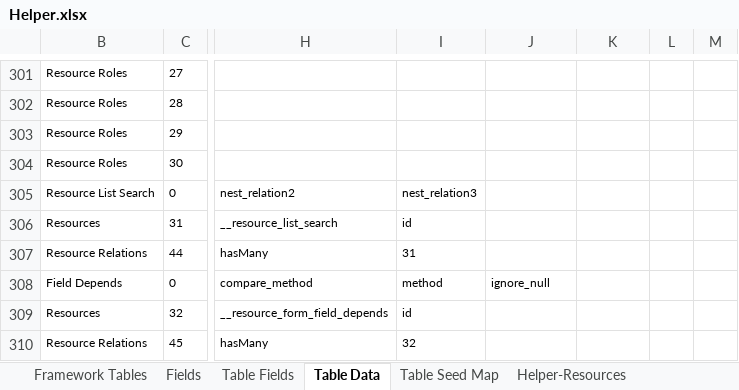
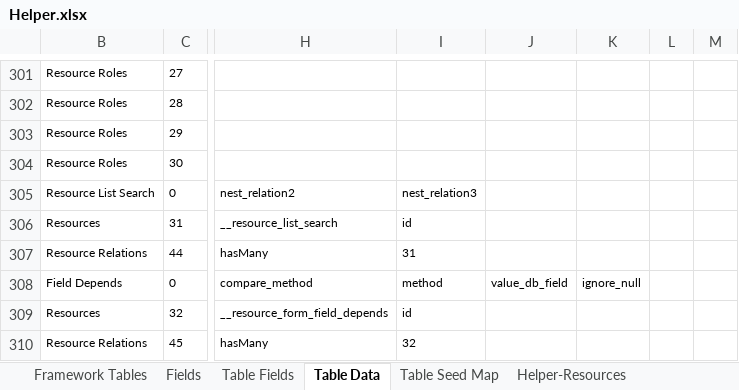
Before and after one commit to MilestoneInnovativeTechnologies/Appframe, an Excel workbook: Helper.xlsx, sheet Table Data, drawn as a sheet; only a part is shown, gaps mark what is left out; values as stored, in another font and other column widths than the file's, no borders; table styles not drawn; the diff names each change by its address in the sheet, - before the commit and + after, or states it on an @@ line.

Commit message:
Column,Value DB Field, for non option depended field, added

```diff
--- a/Helper.xlsx (sheet Table Data)
+++ b/Helper.xlsx (sheet Table Data)
-J308: ignore_null
+J308: value_db_field
-K308: (empty)
+K308: ignore_null
```
Also changed, not shown: sheet Fields, sheet Table Fields, hidden cells.
